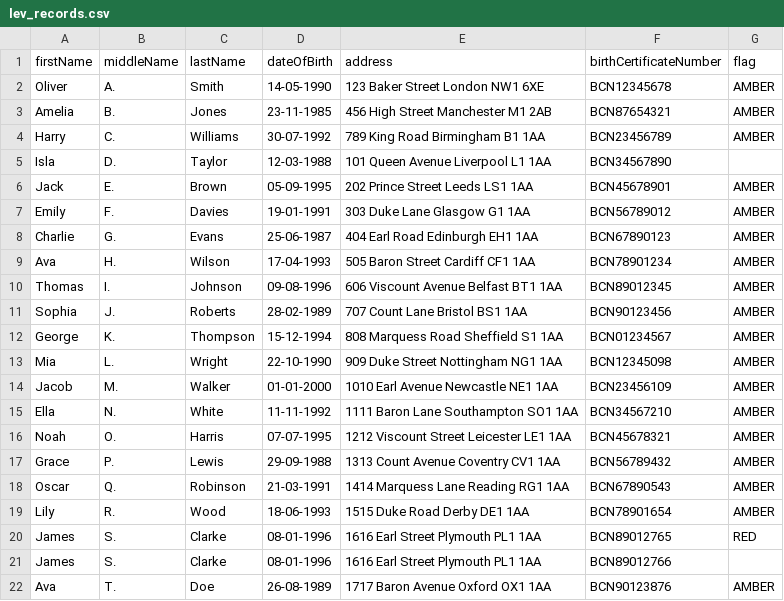
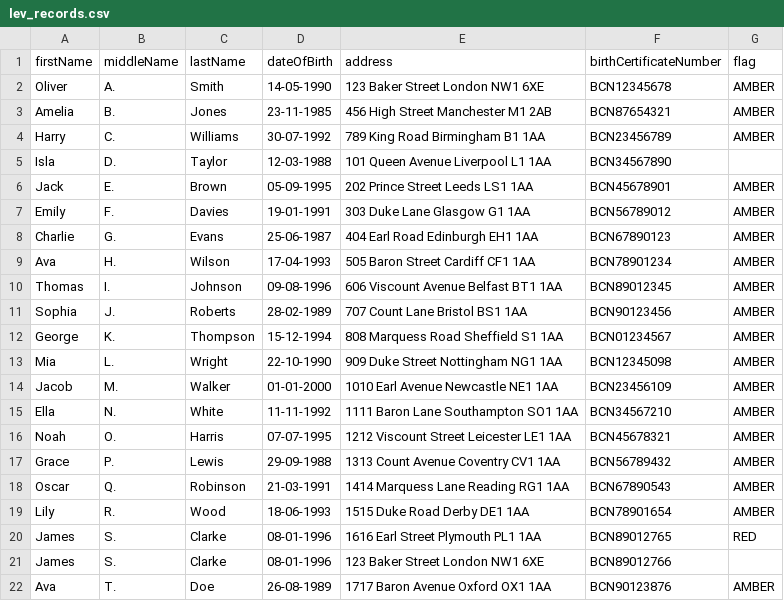
Before and after one commit to JosephSe/icb-back, a CSV file: src/main/resources/lev_records.csv, drawn as a sheet.

Commit message:
Address change

```diff
--- a/src/main/resources/lev_records.csv
+++ b/src/main/resources/lev_records.csv
@@ -20,3 +20,3 @@ Lily,R.,Wood,18-06-1993,1515 Duke Road Derby DE1 1AA,BCN78901654,AMBER
 James,S.,Clarke,08-01-1996,1616 Earl Street Plymouth PL1 1AA,BCN89012765,RED
-James,S.,Clarke,08-01-1996,1616 Earl Street Plymouth PL1 1AA,BCN89012766,
+James,S.,Clarke,08-01-1996,123 Baker Street London NW1 6XE,BCN89012766,
 Ava,T.,Doe,26-08-1989,1717 Baron Avenue Oxford OX1 1AA,BCN90123876,AMBER
```
